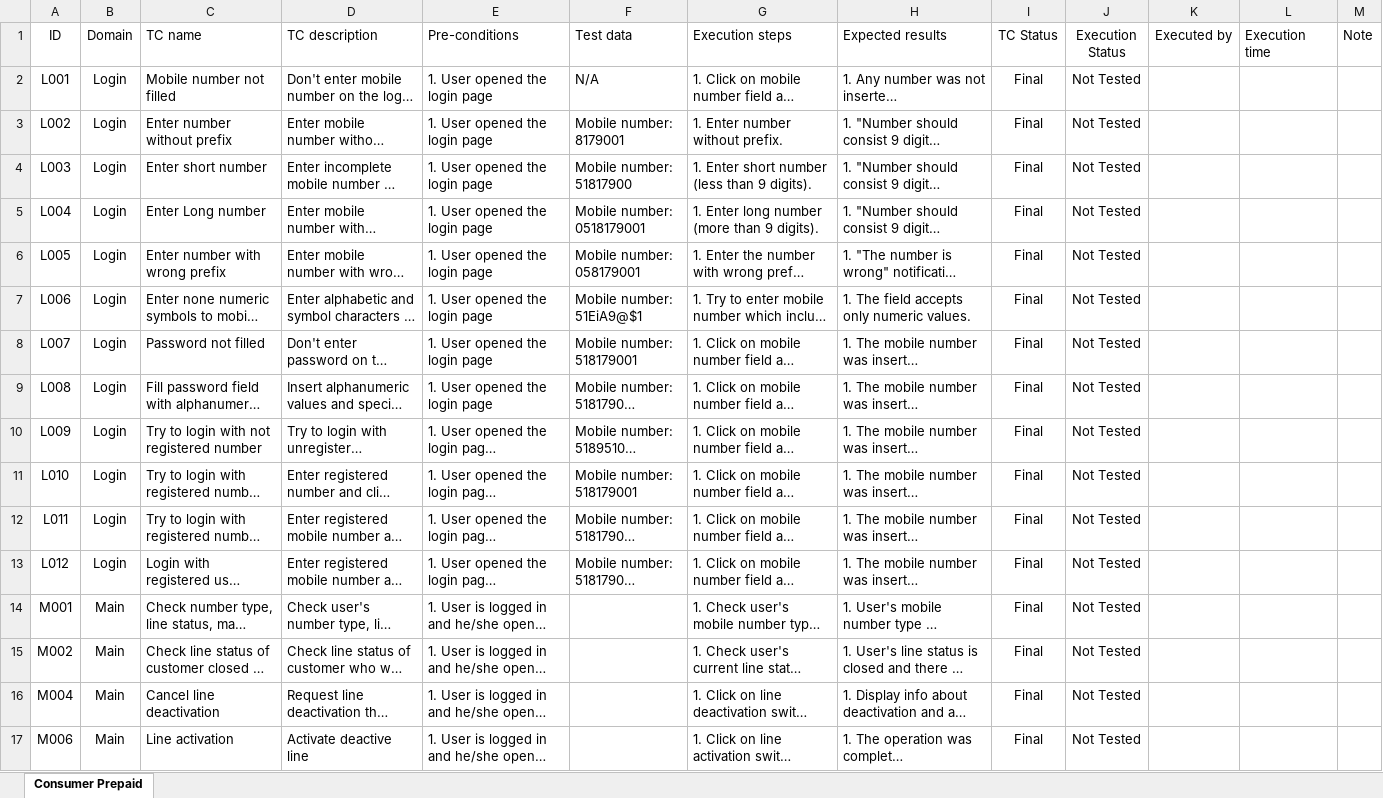
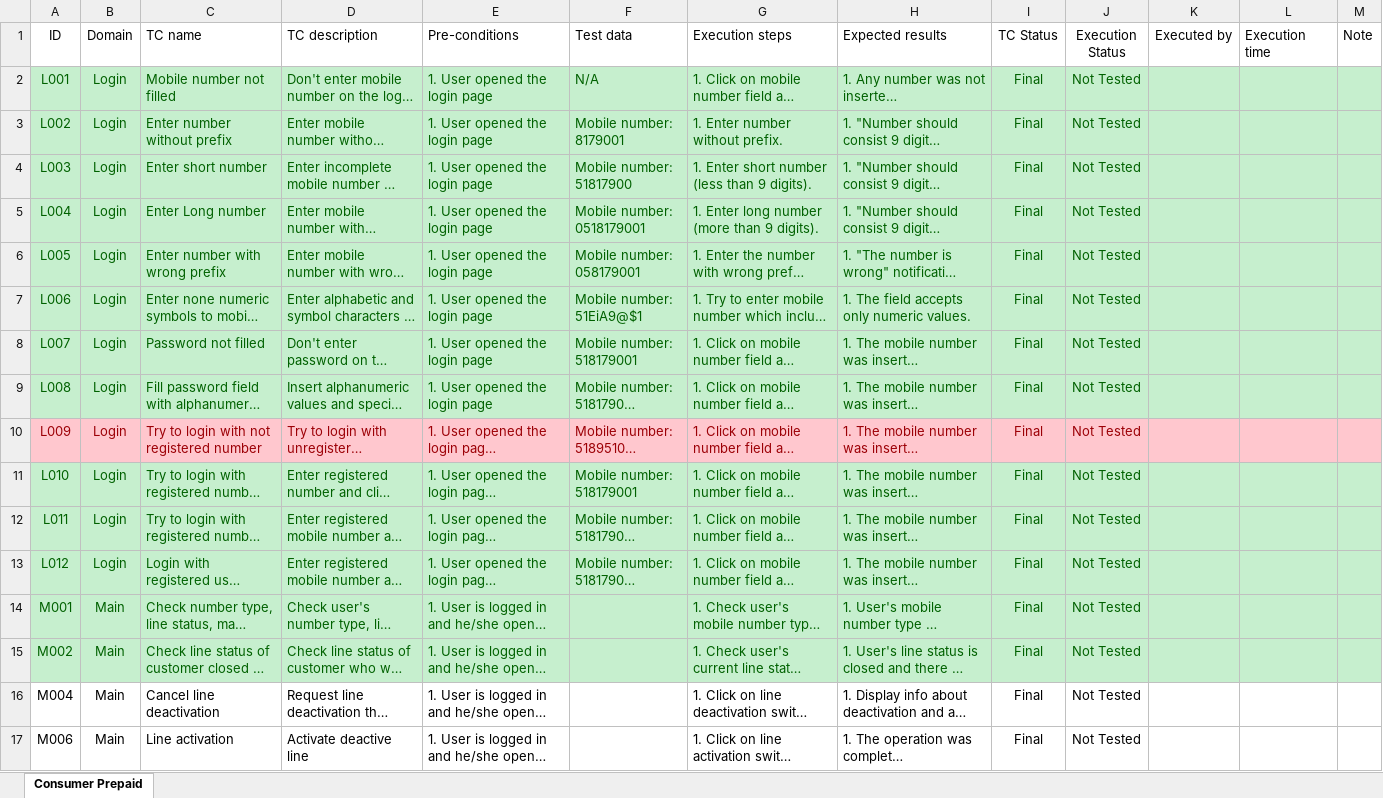
Before and after one commit to TechAcademyBootcamp/final-task-ElminaIusifova, an Excel workbook: VCC_Test_Cases Final Task.xlsx, sheet Consumer Prepaid, drawn as a sheet; only a part is shown; long unchanged cells end in …; values as stored, in another font and other column widths than the file's, no borders; conditional formats and table styles not drawn; the diff names each change by its address in the sheet, - before the commit and + after, or states it on an @@ line.

Commit message:
passed tests

```diff
--- a/VCC_Test_Cases Final Task.xlsx (sheet Consumer Prepaid)
+++ b/VCC_Test_Cases Final Task.xlsx (sheet Consumer Prepaid)
-A2:M9 fill: none
+A2:M9 fill: #C6EFCE
-A2:J9 text colour: black
+A2:J9 text colour: #006100
-A10:M10 fill: none
+A10:M10 fill: #FFC7CE
-A10:J10 text colour: black
+A10:J10 text colour: #9C0006
-A11:M15 fill: none
+A11:M15 fill: #C6EFCE
-A11:J13 text colour: black
+A11:J13 text colour: #006100
-A14:E15 text colour: black
+A14:E15 text colour: #006100
-G14:J15 text colour: black
+G14:J15 text colour: #006100
```
Also changed, not shown: 4 other files.
